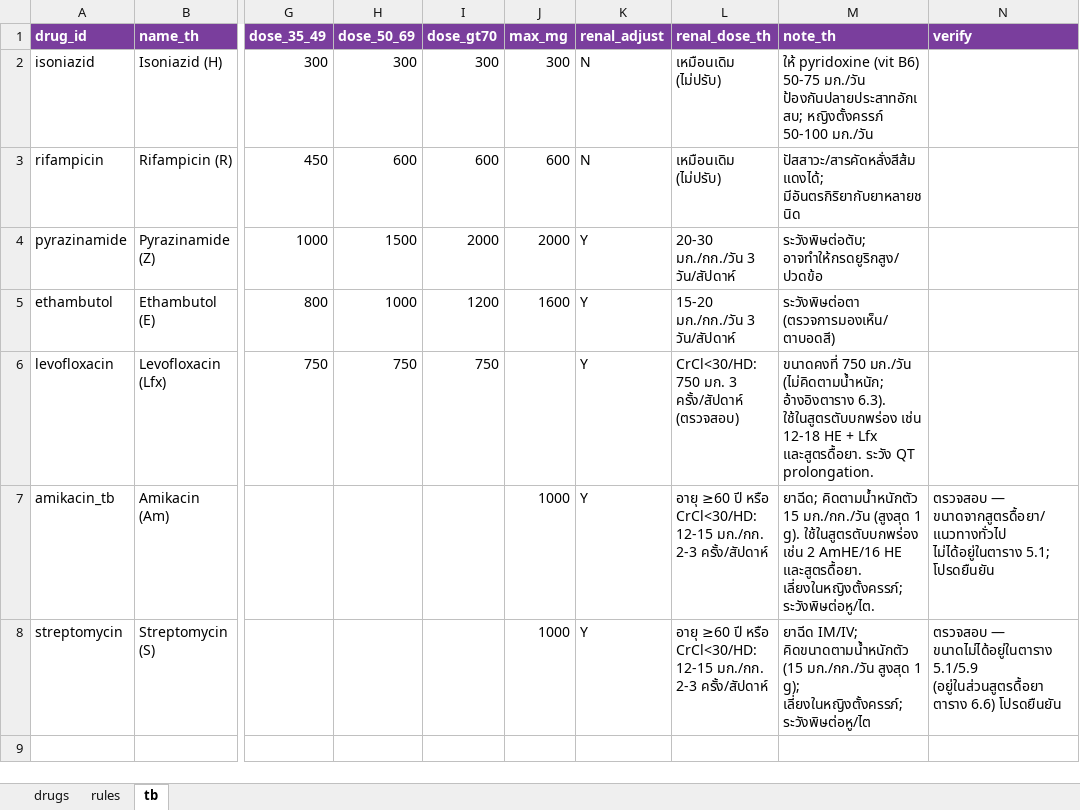
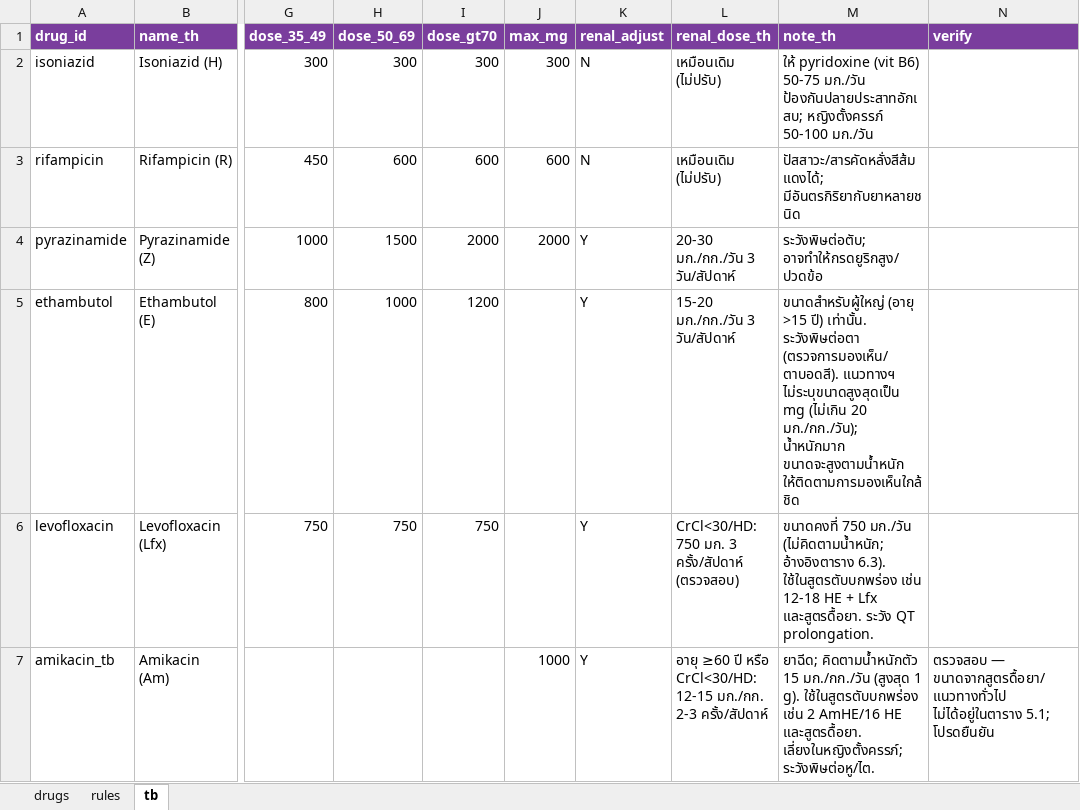
Before and after one commit to Tamonwan-chan/ATB-CKD, an Excel workbook: App/IV-ATB-Renal-App_RULES.xlsx, sheet tb, drawn as a sheet; only a part is shown, gaps mark what is left out; the shorter side is filled out with more unchanged rows; values as stored, in another font and other column widths than the file's, no borders; the diff names each change by its address in the sheet, - before the commit and + after, or states it on an @@ line.

```diff
--- a/App/IV-ATB-Renal-App_RULES.xlsx (sheet tb)
+++ b/App/IV-ATB-Renal-App_RULES.xlsx (sheet tb)
-J5 (max_mg): 1600
+J5 (max_mg): (empty)
-M5 (note_th): ระวังพิษต่อตา (ตรวจการมองเห็น/ตาบอดสี)
+M5 (note_th): ขนาดสำหรับผู้ใหญ่ (อายุ >15 ปี) เท่านั้น. ระวังพิษต่อตา (ตรวจการมองเห็น/ตาบอดสี). แนวทางฯ ไม่ระบุขนาดสูงสุดเป็น mg (ไม่เกิน 20 มก./กก./วัน); น้ำหนักมาก ขนาดจะสูงตามน้ำหนัก ให้ติดตามการมองเห็นใกล้ชิด
```
Also changed, not shown: 3 other files.
